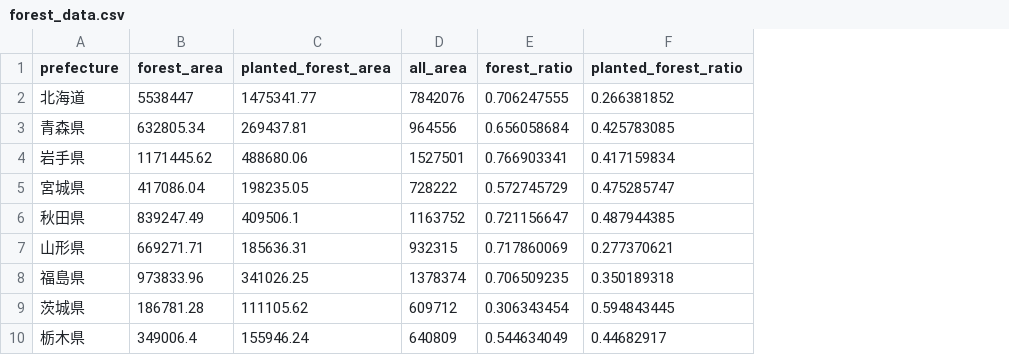
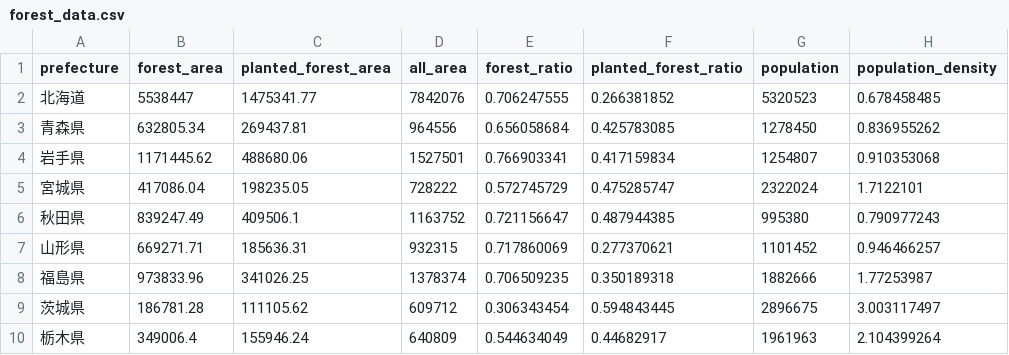
Before and after one commit to Takenoko2000/InfoVis2021, a CSV file: project/forest_data.csv, drawn as a sheet; only a part is shown; the diff names each change by its address in the sheet, - before the commit and + after, or states it on an @@ line.

Commit message:
Update forest_data.csv
Add population data

```diff
--- a/project/forest_data.csv
+++ b/project/forest_data.csv
+column G (population), rows 2-10: 5320523 | 1278450 | 1254807 | 2322024 | 995380 | 1101452 | 1882666 | 2896675 | 1961963
+column H (population_density), rows 2-10: 0.678458485 | 0.836955262 | 0.910353068 | 1.7122101 | 0.790977243 | 0.946466257 | 1.77253987 | 3.003117497 | 2.104399264
```
